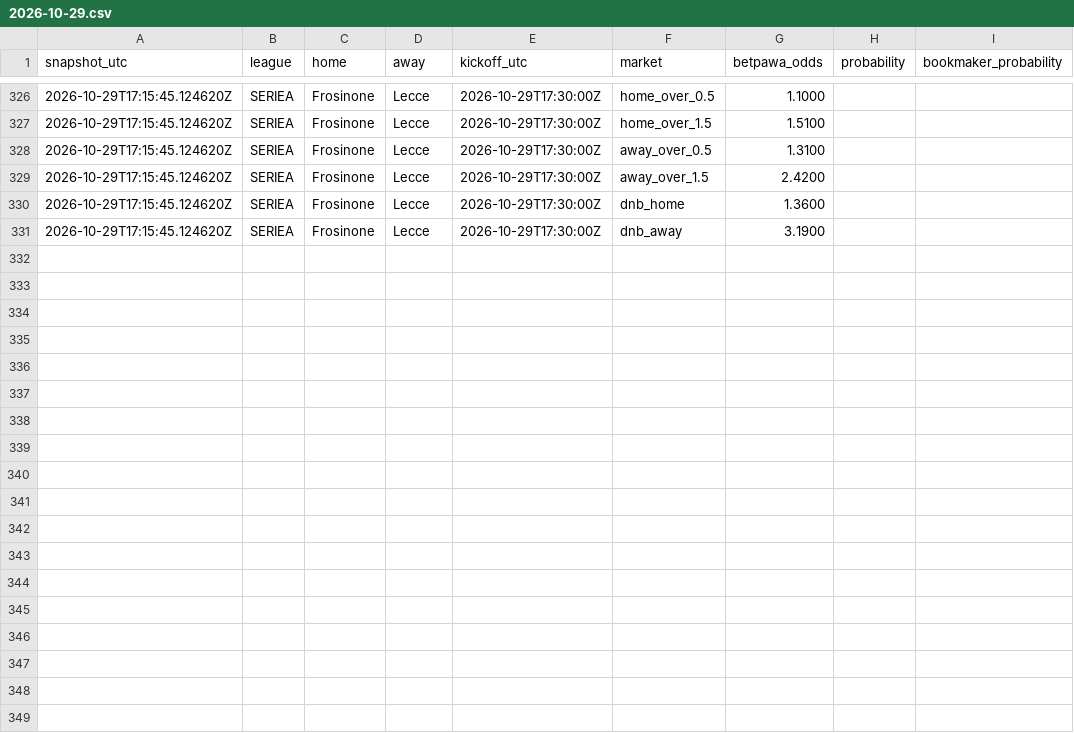
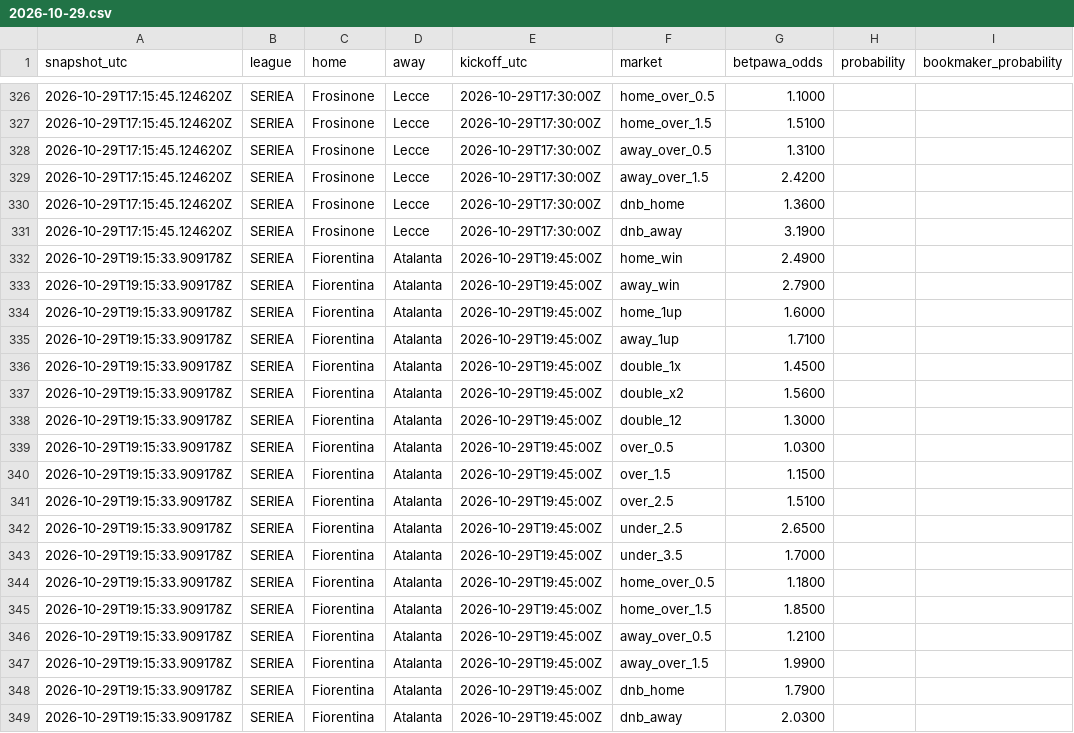
Before and after one commit to Lyzer10/betpred, a CSV file: engine/data/live/prices/2026-10-29.csv, drawn as a sheet; only a part is shown, gaps mark what is left out.

```diff
--- a/engine/data/live/prices/2026-10-29.csv
+++ b/engine/data/live/prices/2026-10-29.csv
@@ -331 +331,19 @@ snapshot_utc,league,home,away,kickoff_utc,market,betpawa_odds,probability,bookma
 2026-10-29T17:15:45.124620Z,SERIEA,Frosinone,Lecce,2026-10-29T17:30:00Z,dnb_away,3.1900,,
+2026-10-29T19:15:33.909178Z,SERIEA,Fiorentina,Atalanta,2026-10-29T19:45:00Z,home_win,2.4900,,
+2026-10-29T19:15:33.909178Z,SERIEA,Fiorentina,Atalanta,2026-10-29T19:45:00Z,away_win,2.7900,,
+2026-10-29T19:15:33.909178Z,SERIEA,Fiorentina,Atalanta,2026-10-29T19:45:00Z,home_1up,1.6000,,
+2026-10-29T19:15:33.909178Z,SERIEA,Fiorentina,Atalanta,2026-10-29T19:45:00Z,away_1up,1.7100,,
+2026-10-29T19:15:33.909178Z,SERIEA,Fiorentina,Atalanta,2026-10-29T19:45:00Z,double_1x,1.4500,,
+2026-10-29T19:15:33.909178Z,SERIEA,Fiorentina,Atalanta,2026-10-29T19:45:00Z,double_x2,1.5600,,
+2026-10-29T19:15:33.909178Z,SERIEA,Fiorentina,Atalanta,2026-10-29T19:45:00Z,double_12,1.3000,,
+2026-10-29T19:15:33.909178Z,SERIEA,Fiorentina,Atalanta,2026-10-29T19:45:00Z,over_0.5,1.0300,,
+2026-10-29T19:15:33.909178Z,SERIEA,Fiorentina,Atalanta,2026-10-29T19:45:00Z,over_1.5,1.1500,,
+2026-10-29T19:15:33.909178Z,SERIEA,Fiorentina,Atalanta,2026-10-29T19:45:00Z,over_2.5,1.5100,,
+2026-10-29T19:15:33.909178Z,SERIEA,Fiorentina,Atalanta,2026-10-29T19:45:00Z,under_2.5,2.6500,,
+2026-10-29T19:15:33.909178Z,SERIEA,Fiorentina,Atalanta,2026-10-29T19:45:00Z,under_3.5,1.7000,,
+2026-10-29T19:15:33.909178Z,SERIEA,Fiorentina,Atalanta,2026-10-29T19:45:00Z,home_over_0.5,1.1800,,
+2026-10-29T19:15:33.909178Z,SERIEA,Fiorentina,Atalanta,2026-10-29T19:45:00Z,home_over_1.5,1.8500,,
+2026-10-29T19:15:33.909178Z,SERIEA,Fiorentina,Atalanta,2026-10-29T19:45:00Z,away_over_0.5,1.2100,,
+2026-10-29T19:15:33.909178Z,SERIEA,Fiorentina,Atalanta,2026-10-29T19:45:00Z,away_over_1.5,1.9900,,
+2026-10-29T19:15:33.909178Z,SERIEA,Fiorentina,Atalanta,2026-10-29T19:45:00Z,dnb_home,1.7900,,
+2026-10-29T19:15:33.909178Z,SERIEA,Fiorentina,Atalanta,2026-10-29T19:45:00Z,dnb_away,2.0300,,
```
Also changed, not shown: 1 other file.
